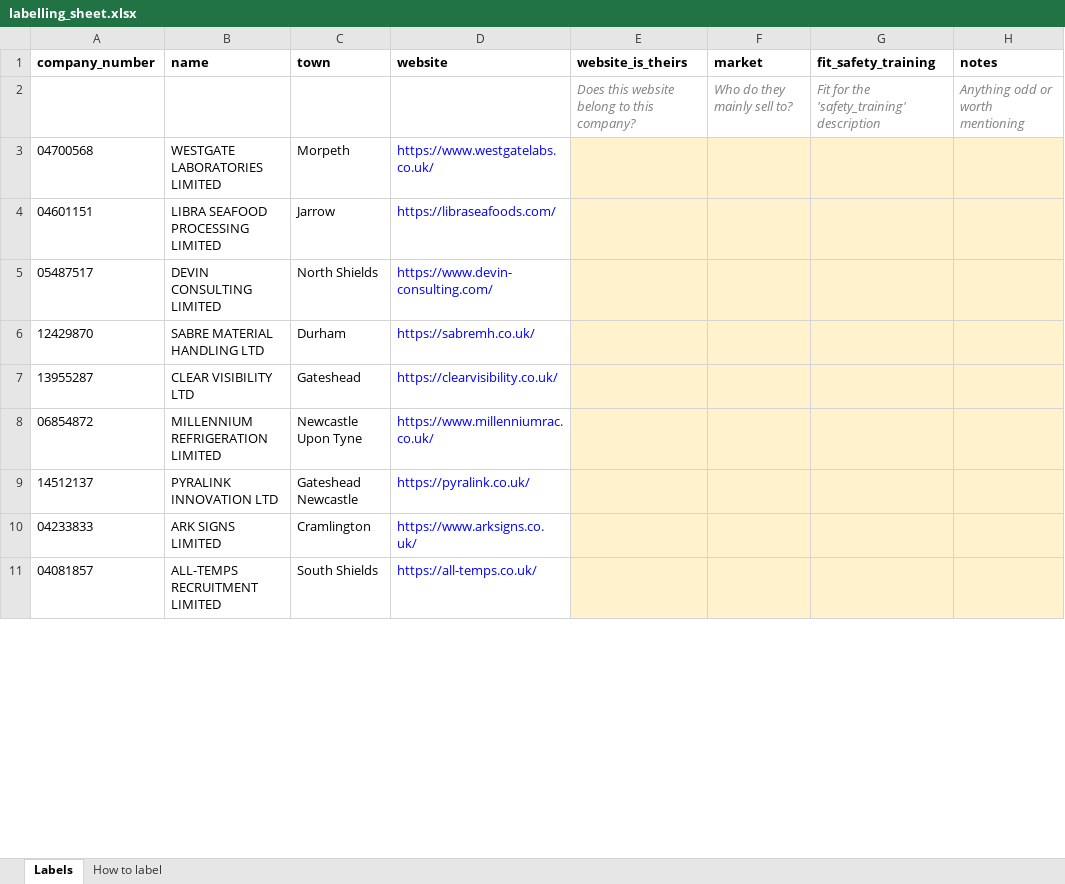
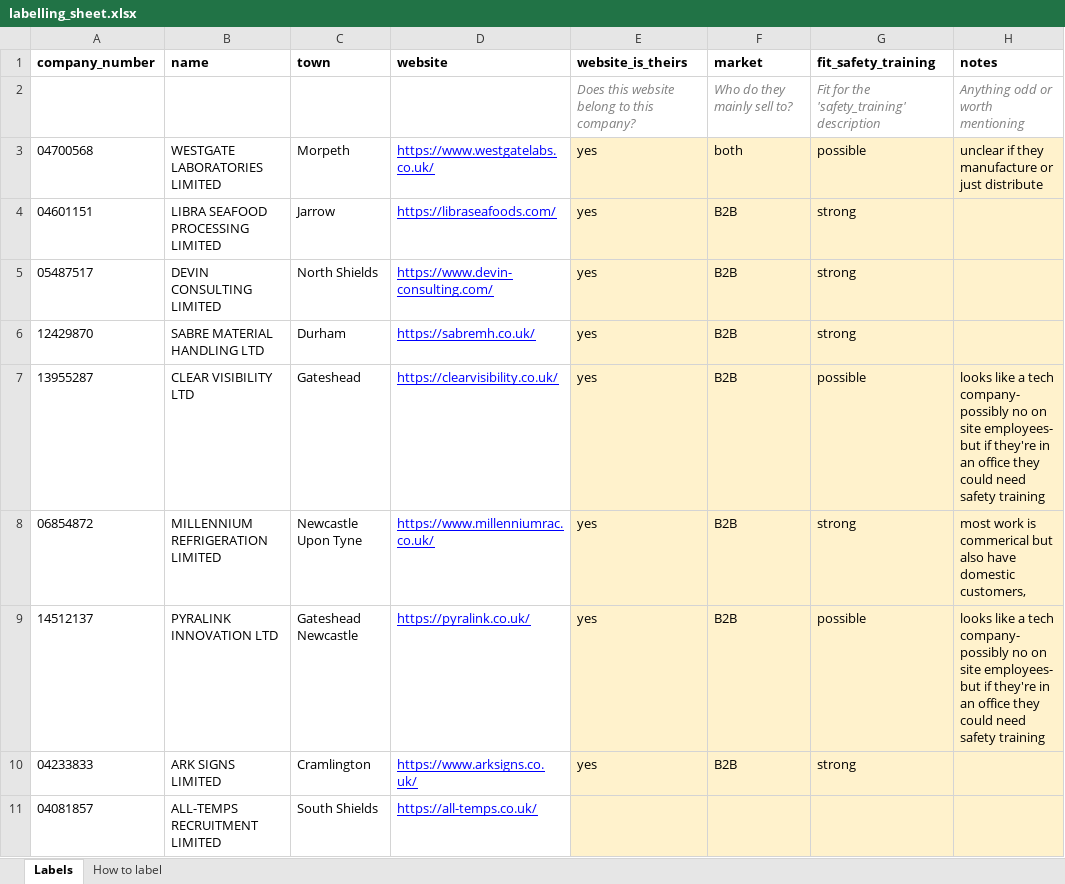
Before and after one commit to sophieporton/lead_gen, an Excel workbook: eval/labelling_sheet.xlsx, sheet Labels, drawn as a sheet; only a part is shown; values as stored, in another font and other column widths than the file's, no borders; charts and pictures not drawn; the diff covers the shown part only; the diff names each change by its address in the sheet, - before the commit and + after, or states it on an @@ line.

```diff
--- a/eval/labelling_sheet.xlsx (sheet Labels)
+++ b/eval/labelling_sheet.xlsx (sheet Labels)
-D3:D11 underline: off
+D3:D11 underline: on
-E3:E10 (website_is_theirs): (empty)
+E3:E10 (website_is_theirs): yes
-F3 (market): (empty)
+F3 (market): both
-G3 (fit_safety_training): (empty)
+G3 (fit_safety_training): possible
-H3 (notes): (empty)
+H3 (notes): unclear if they manufacture or just distribute
-F4:F10 (market): (empty)
+F4:F10 (market): B2B
-G4:G6 (fit_safety_training): (empty)
+G4:G6 (fit_safety_training): strong
-G7 (fit_safety_training): (empty)
+G7 (fit_safety_training): possible
-H7 (notes): (empty)
+H7 (notes): looks like a tech company- possibly no on site employees- but if they're in an office they could need safety training
-G8 (fit_safety_training): (empty)
+G8 (fit_safety_training): strong
-H8 (notes): (empty)
+H8 (notes): most work is commerical but also have domestic customers,
-G9 (fit_safety_training): (empty)
+G9 (fit_safety_training): possible
-H9 (notes): (empty)
+H9 (notes): looks like a tech company- possibly no on site employees- but if they're in an office they could need safety training
-G10 (fit_safety_training): (empty)
+G10 (fit_safety_training): strong
```
Also changed, not shown: 55 edited cells and cell formats elsewhere in this sheet, charts or pictures, 9 other files.
